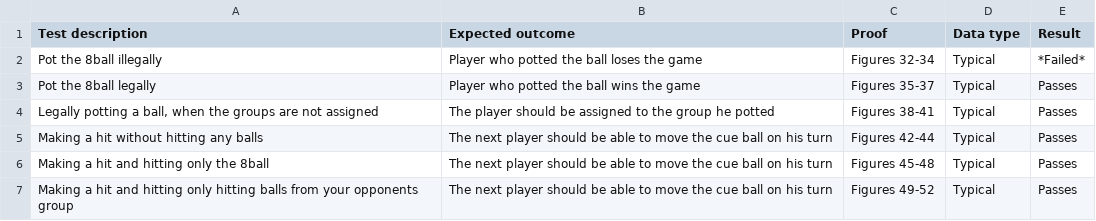
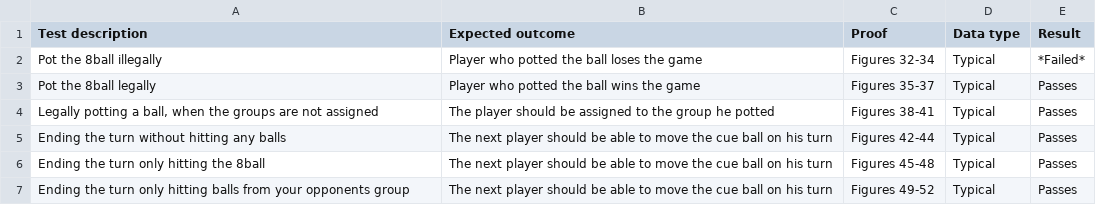
Before and after one commit to max-kov/cs-project, a CSV file: tables/game_rules.csv, drawn as a sheet.

```diff
--- a/tables/game_rules.csv
+++ b/tables/game_rules.csv
@@ -4,4 +4,4 @@ Pot the 8ball legally,Player who potted the ball wins the game,Figures 35-37,Typ
 "Legally potting a ball, when the groups are not assigned",The player should be assigned to the group he potted,Figures 38-41,Typical,Passes
-Making a hit without hitting any balls,The next player should be able to move the cue ball on his turn,Figures 42-44,Typical,Passes
-Making a hit and hitting only the 8ball ,The next player should be able to move the cue ball on his turn,Figures 45-48,Typical,Passes
-Making a hit and hitting only hitting balls from your opponents group ,The next player should be able to move the cue ball on his turn,Figures 49-52 ,Typical,Passes
+Ending the turn without hitting any balls,The next player should be able to move the cue ball on his turn,Figures 42-44,Typical,Passes
+Ending the turn only hitting the 8ball ,The next player should be able to move the cue ball on his turn,Figures 45-48,Typical,Passes
+Ending the turn only hitting balls from your opponents group ,The next player should be able to move the cue ball on his turn,Figures 49-52 ,Typical,Passes
```
Also changed, not shown: tables/gui.csv, 12 other files.
